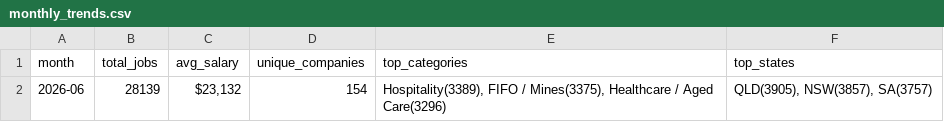
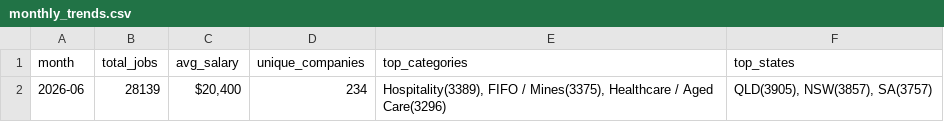
Before and after one commit to picaaart/Seekscrapper, a CSV file: data/monthly_trends.csv, drawn as a sheet.

```diff
--- a/data/monthly_trends.csv
+++ b/data/monthly_trends.csv
@@ -1,2 +1,2 @@
 month,total_jobs,avg_salary,unique_companies,top_categories,top_states
-2026-06,28139,"$23,132",154,"Hospitality(3389), FIFO / Mines(3375), Healthcare / Aged Care(3296)","QLD(3905), NSW(3857), SA(3757)"
+2026-06,28139,"$20,400",234,"Hospitality(3389), FIFO / Mines(3375), Healthcare / Aged Care(3296)","QLD(3905), NSW(3857), SA(3757)"
```
Also changed, not shown: data/category_stats.csv, 6 other files.
